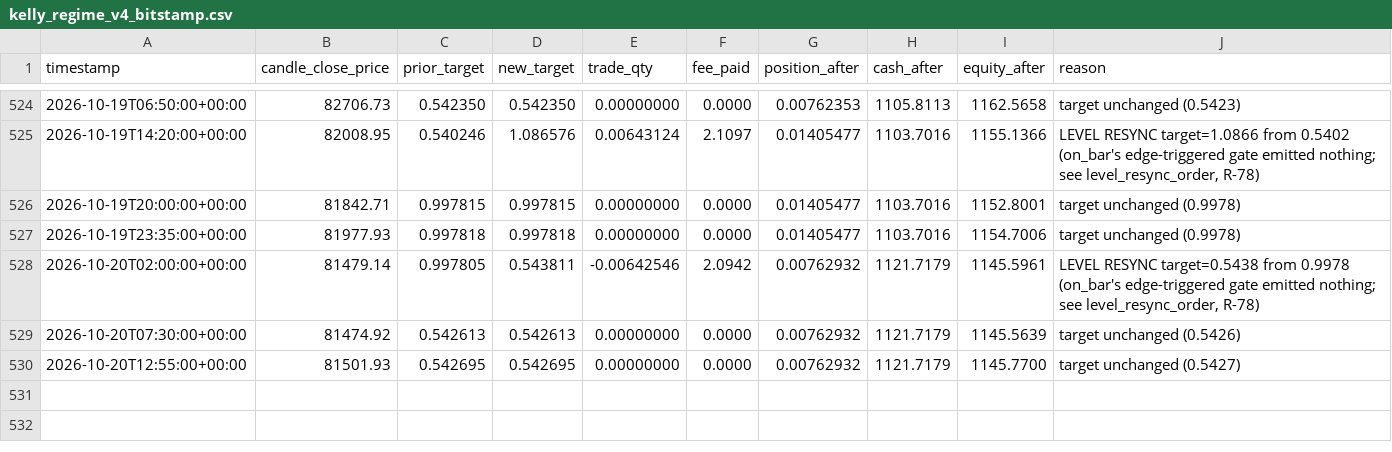
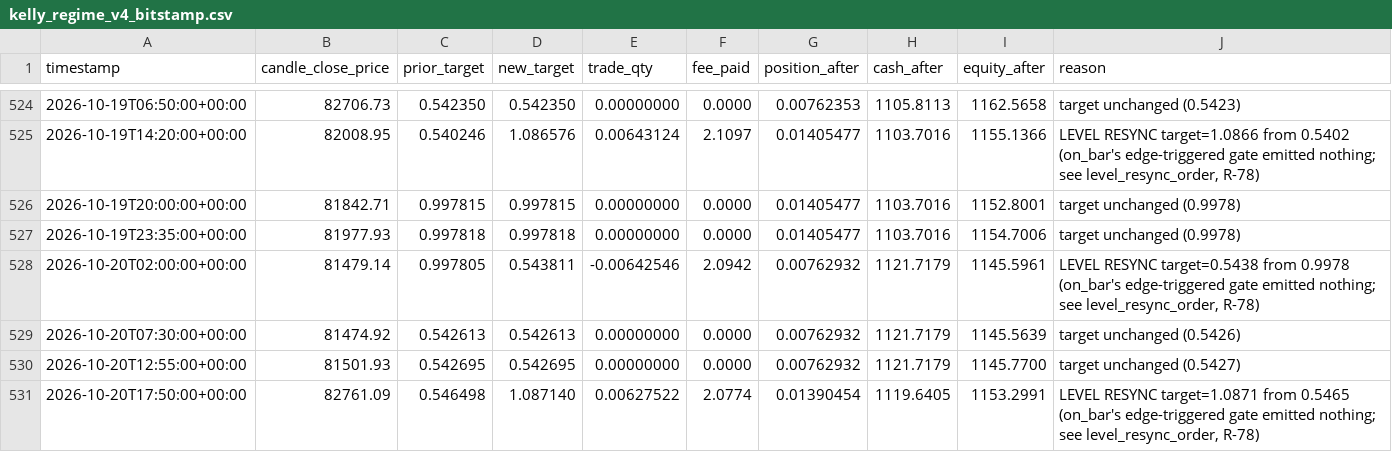
Before and after one commit to voho/tradebot, a CSV file: reports/paper_trading/kelly_regime_v4_bitstamp.csv, drawn as a sheet; only a part is shown, gaps mark what is left out.

```diff
--- a/reports/paper_trading/kelly_regime_v4_bitstamp.csv
+++ b/reports/paper_trading/kelly_regime_v4_bitstamp.csv
@@ -530 +530,2 @@ timestamp,candle_close_price,prior_target,new_target,trade_qty,fee_paid,position
 2026-10-20T12:55:00+00:00,81501.93,0.542695,0.542695,0.00000000,0.0000,0.00762932,1121.7179,1145.7700,target unchanged (0.5427)
+2026-10-20T17:50:00+00:00,82761.09,0.546498,1.087140,0.00627522,2.0774,0.01390454,1119.6405,1153.2991,"LEVEL RESYNC target=1.0871 from 0.5465 (on_bar's edge-triggered gate emitted nothing; see level_resync_order, R-78)"
```
Also changed, not shown: reports/paper_trading/buy_and_hold_bitstamp.csv, reports/paper_trading/kelly_regime_bitstamp.csv, 9 other files.
